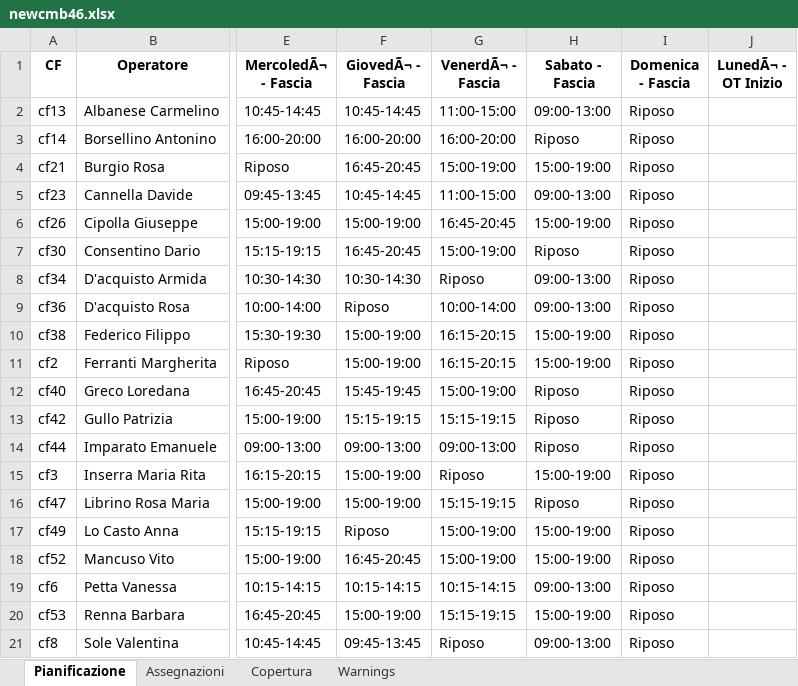
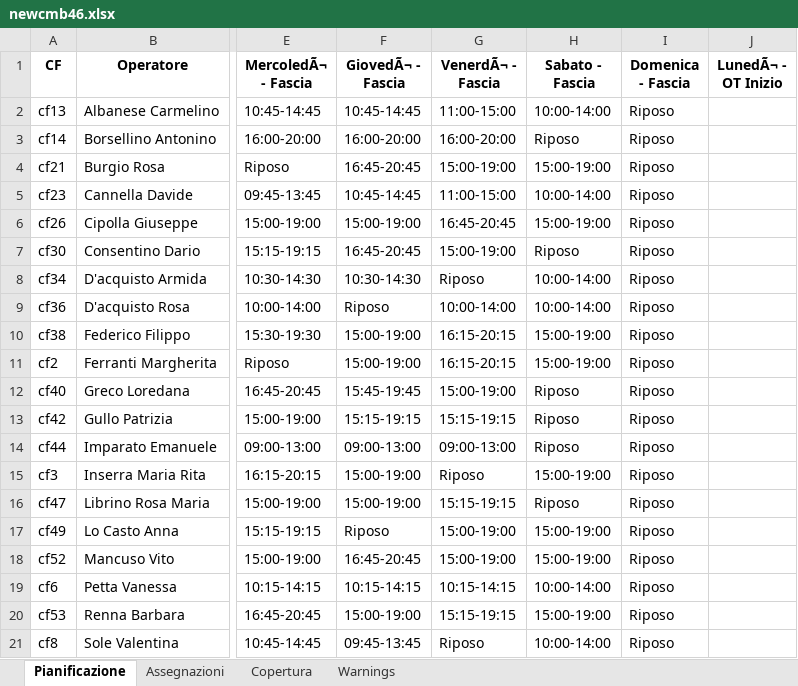
Before and after one commit to Willywillox/Wfm, an Excel workbook: newcmb46.xlsx, sheet Pianificazione, drawn as a sheet; only a part is shown, gaps mark what is left out; values as stored, in another font and other column widths than the file's, no borders; the diff names each change by its address in the sheet, - before the commit and + after, or states it on an @@ line.

```diff
--- a/newcmb46.xlsx (sheet Pianificazione)
+++ b/newcmb46.xlsx (sheet Pianificazione)
-H2 (Sabato - Fascia): 09:00-13:00
+H2 (Sabato - Fascia): 10:00-14:00
-H5 (Sabato - Fascia): 09:00-13:00
+H5 (Sabato - Fascia): 10:00-14:00
-H8:H9 (Sabato - Fascia): 09:00-13:00
+H8:H9 (Sabato - Fascia): 10:00-14:00
-H19 (Sabato - Fascia): 09:00-13:00
+H19 (Sabato - Fascia): 10:00-14:00
-H21 (Sabato - Fascia): 09:00-13:00
+H21 (Sabato - Fascia): 10:00-14:00
```
Also changed, not shown: sheet Assegnazioni, sheet Copertura, sheet Warnings.
